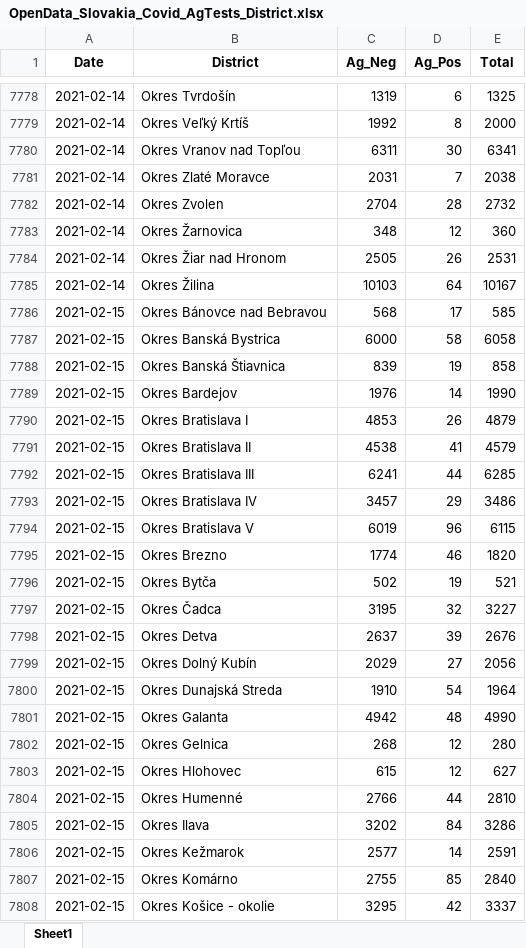
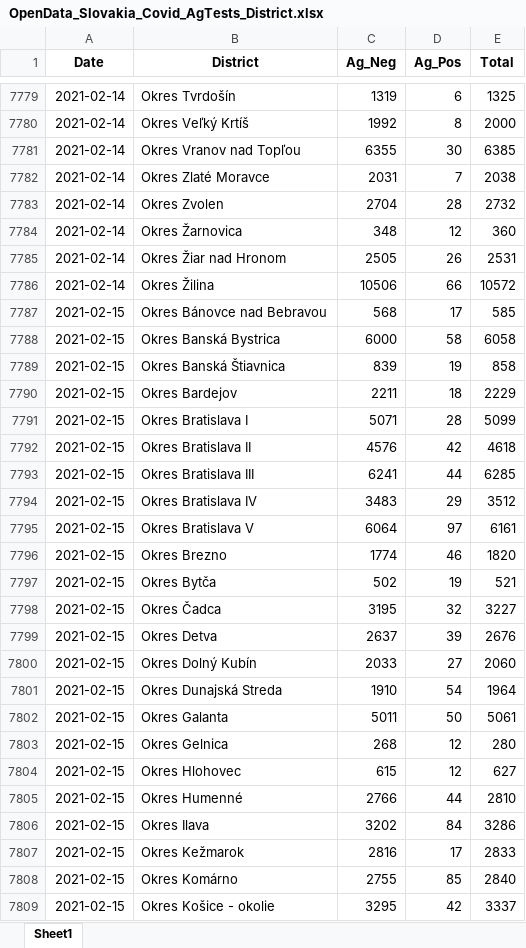
Before and after one commit to Institut-zdravotnych-analyz/covid19-data, an Excel workbook: AG_Tests/OpenData_Slovakia_Covid_AgTests_District.xlsx, sheet Sheet1, drawn as a sheet; only a part is shown, gaps mark what is left out; values as stored, in another font and other column widths than the file's, no borders; addresses are those after the commit; the diff covers the shown part only; the diff names each change by its address in the sheet, - before the commit and + after, or states it on an @@ line.

```diff
--- a/AG_Tests/OpenData_Slovakia_Covid_AgTests_District.xlsx (sheet Sheet1)
+++ b/AG_Tests/OpenData_Slovakia_Covid_AgTests_District.xlsx (sheet Sheet1)
-C7781 (Ag_Neg): 6311
+C7781 (Ag_Neg): 6355
-E7781 (Total): 6341
+E7781 (Total): 6385
-C7786 (Ag_Neg): 10103
+C7786 (Ag_Neg): 10506
-D7786 (Ag_Pos): 64
+D7786 (Ag_Pos): 66
-E7786 (Total): 10167
+E7786 (Total): 10572
-C7790 (Ag_Neg): 1976
+C7790 (Ag_Neg): 2211
-D7790 (Ag_Pos): 14
+D7790 (Ag_Pos): 18
-E7790 (Total): 1990
+E7790 (Total): 2229
-C7791 (Ag_Neg): 4853
+C7791 (Ag_Neg): 5071
-D7791 (Ag_Pos): 26
+D7791 (Ag_Pos): 28
-E7791 (Total): 4879
+E7791 (Total): 5099
-C7792 (Ag_Neg): 4538
+C7792 (Ag_Neg): 4576
-D7792 (Ag_Pos): 41
+D7792 (Ag_Pos): 42
-E7792 (Total): 4579
+E7792 (Total): 4618
-C7794 (Ag_Neg): 3457
+C7794 (Ag_Neg): 3483
-E7794 (Total): 3486
+E7794 (Total): 3512
-C7795 (Ag_Neg): 6019
+C7795 (Ag_Neg): 6064
-D7795 (Ag_Pos): 96
+D7795 (Ag_Pos): 97
-E7795 (Total): 6115
+E7795 (Total): 6161
-C7800 (Ag_Neg): 2029
+C7800 (Ag_Neg): 2033
-E7800 (Total): 2056
+E7800 (Total): 2060
-C7802 (Ag_Neg): 4942
+C7802 (Ag_Neg): 5011
-D7802 (Ag_Pos): 48
+D7802 (Ag_Pos): 50
-E7802 (Total): 4990
+E7802 (Total): 5061
-C7807 (Ag_Neg): 2577
+C7807 (Ag_Neg): 2816
-D7807 (Ag_Pos): 14
+D7807 (Ag_Pos): 17
-E7807 (Total): 2591
+E7807 (Total): 2833
```
Also changed, not shown: 75 added rows, 5 removed rows and 733 edited cells elsewhere in this sheet, DailyStats/OpenData_Slovakia_Covid_DailyStats.xlsx, PCR_Tests/OpenData_Slovakia_Covid_PositiveTests_District.xlsx, 14 other files.
